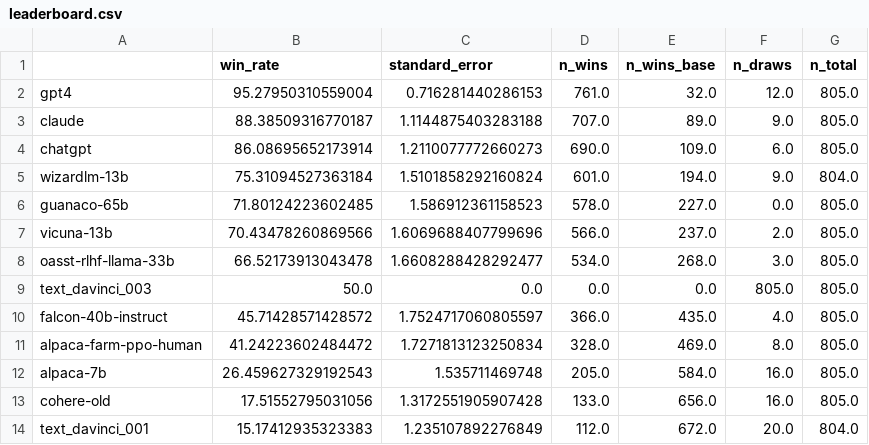
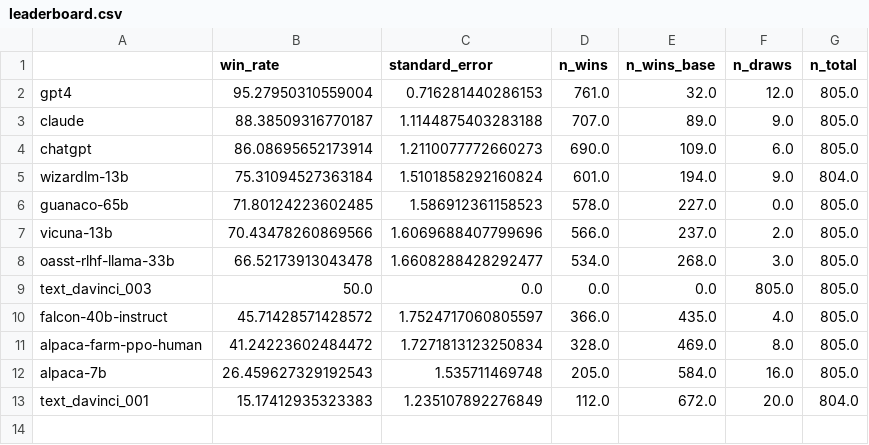
Before and after one commit to tatsu-lab/alpaca_eval, a CSV file: leaderboard.csv, drawn as a sheet.

```diff
--- a/leaderboard.csv
+++ b/leaderboard.csv
@@ -12,3 +12,2 @@ alpaca-farm-ppo-human,41.24223602484472,1.7271813123250834,328.0,469.0,8.0,805.0
 alpaca-7b,26.459627329192543,1.535711469748,205.0,584.0,16.0,805.0
-cohere-old,17.51552795031056,1.3172551905907428,133.0,656.0,16.0,805.0
 text_davinci_001,15.17412935323383,1.235107892276849,112.0,672.0,20.0,804.0
```
Also changed, not shown: 6 other files.
